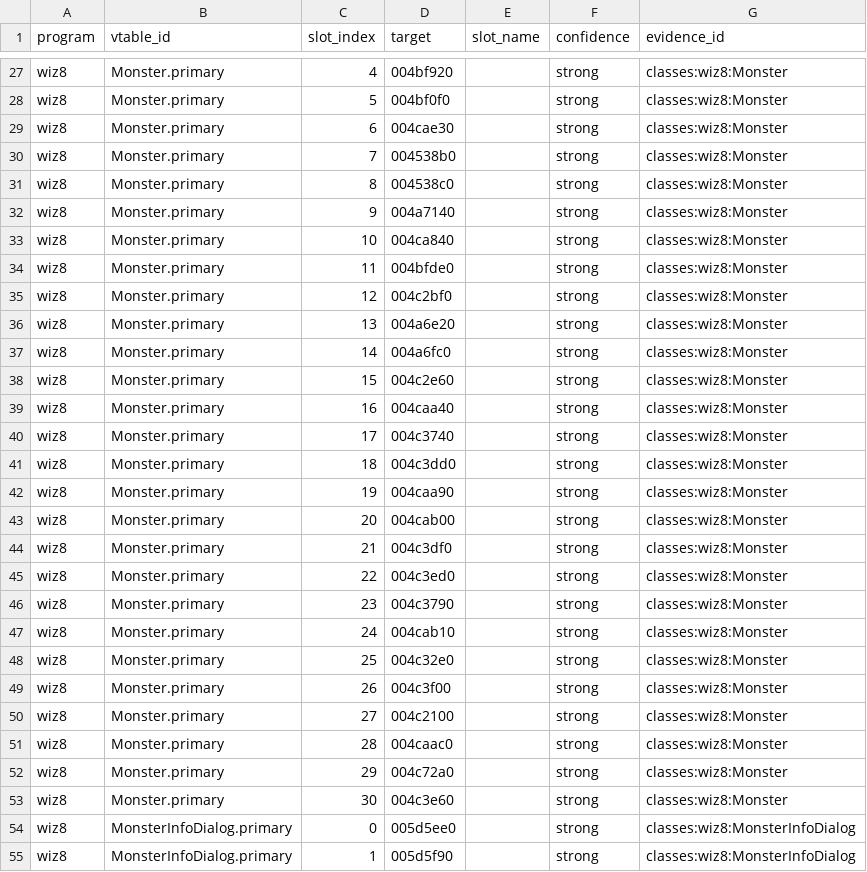
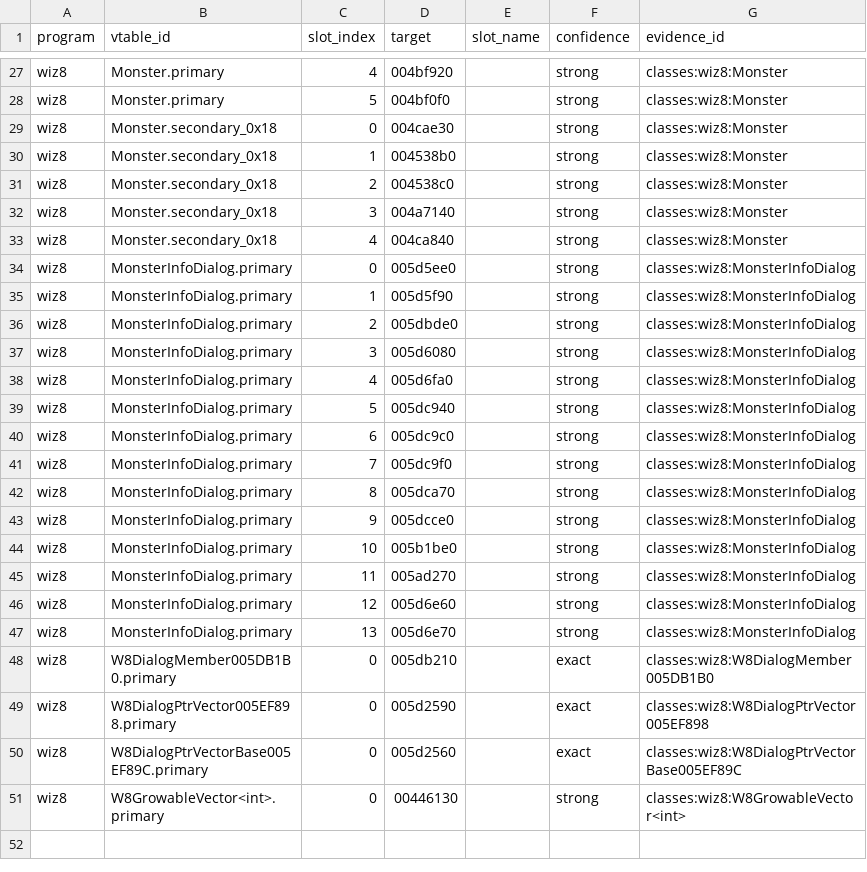
Before and after one commit to agluszak/wizardry-8-decomp, a CSV file: evidence/reviewed/wiz8/vtable-slots.csv, drawn as a sheet; only a part is shown, gaps mark what is left out; the shorter side is filled out with more unchanged rows.

Commit message:
Correct the conflated Monster vtables
The polymorphism census contradicts three reviewed slot counts, each of which
is a table plus the one following it, and the arithmetic accounts for them
exactly.

Monster.primary claimed 31 slots. It is 6. The 31 rows were 6 primary, 5 of a
secondary at 005ed218 that vtables.csv had no row for at all, and 20 of a third
table at 005ed22c that no reviewed class claims. Two constructors, a copy
constructor and a destructor write 005ed200 at object offset 0 and 005ed218 at
offset 0x18, three writes each; the secondary's first slot is an adjustor thunk,
which is what a base subobject's destructor slot looks like. The census slot
targets match the reviewed targets positionally throughout, and the corrected
tables read back from the materialized Ghidra project as exactly those targets.

VirtualFileBinIStream.secondary_0x10 is 5 rather than 7 and
MonsterLight.secondary_0x138 is 3 rather than 16, both swallowing the primary
that follows them. stLight.primary's empty count is filled in as 13.

Separately, a failed evidence replay reported only a count of differences. That
is unactionable, and running the validator by hand reports a different, larger
set because it sees a project the replay has not been applied to, so the
message now names the differences it found.

```diff
--- a/evidence/reviewed/wiz8/vtable-slots.csv
+++ b/evidence/reviewed/wiz8/vtable-slots.csv
@@ -28,27 +28,7 @@ wiz8,Monster.primary,4,004bf920,,strong,classes:wiz8:Monster
 wiz8,Monster.primary,5,004bf0f0,,strong,classes:wiz8:Monster
-wiz8,Monster.primary,6,004cae30,,strong,classes:wiz8:Monster
-wiz8,Monster.primary,7,004538b0,,strong,classes:wiz8:Monster
-wiz8,Monster.primary,8,004538c0,,strong,classes:wiz8:Monster
-wiz8,Monster.primary,9,004a7140,,strong,classes:wiz8:Monster
-wiz8,Monster.primary,10,004ca840,,strong,classes:wiz8:Monster
-wiz8,Monster.primary,11,004bfde0,,strong,classes:wiz8:Monster
-wiz8,Monster.primary,12,004c2bf0,,strong,classes:wiz8:Monster
-wiz8,Monster.primary,13,004a6e20,,strong,classes:wiz8:Monster
-wiz8,Monster.primary,14,004a6fc0,,strong,classes:wiz8:Monster
-wiz8,Monster.primary,15,004c2e60,,strong,classes:wiz8:Monster
-wiz8,Monster.primary,16,004caa40,,strong,classes:wiz8:Monster
-wiz8,Monster.primary,17,004c3740,,strong,classes:wiz8:Monster
-wiz8,Monster.primary,18,004c3dd0,,strong,classes:wiz8:Monster
-wiz8,Monster.primary,19,004caa90,,strong,classes:wiz8:Monster
-wiz8,Monster.primary,20,004cab00,,strong,classes:wiz8:Monster
-wiz8,Monster.primary,21,004c3df0,,strong,classes:wiz8:Monster
-wiz8,Monster.primary,22,004c3ed0,,strong,classes:wiz8:Monster
-wiz8,Monster.primary,23,004c3790,,strong,classes:wiz8:Monster
-wiz8,Monster.primary,24,004cab10,,strong,classes:wiz8:Monster
-wiz8,Monster.primary,25,004c32e0,,strong,classes:wiz8:Monster
-wiz8,Monster.primary,26,004c3f00,,strong,classes:wiz8:Monster
-wiz8,Monster.primary,27,004c2100,,strong,classes:wiz8:Monster
-wiz8,Monster.primary,28,004caac0,,strong,classes:wiz8:Monster
-wiz8,Monster.primary,29,004c72a0,,strong,classes:wiz8:Monster
-wiz8,Monster.primary,30,004c3e60,,strong,classes:wiz8:Monster
+wiz8,Monster.secondary_0x18,0,004cae30,,strong,classes:wiz8:Monster
+wiz8,Monster.secondary_0x18,1,004538b0,,strong,classes:wiz8:Monster
+wiz8,Monster.secondary_0x18,2,004538c0,,strong,classes:wiz8:Monster
+wiz8,Monster.secondary_0x18,3,004a7140,,strong,classes:wiz8:Monster
+wiz8,Monster.secondary_0x18,4,004ca840,,strong,classes:wiz8:Monster
 wiz8,MonsterInfoDialog.primary,0,005d5ee0,,strong,classes:wiz8:MonsterInfoDialog
```
Also changed, not shown: evidence/reviewed/wiz8/vtables.csv, 2 other files.
